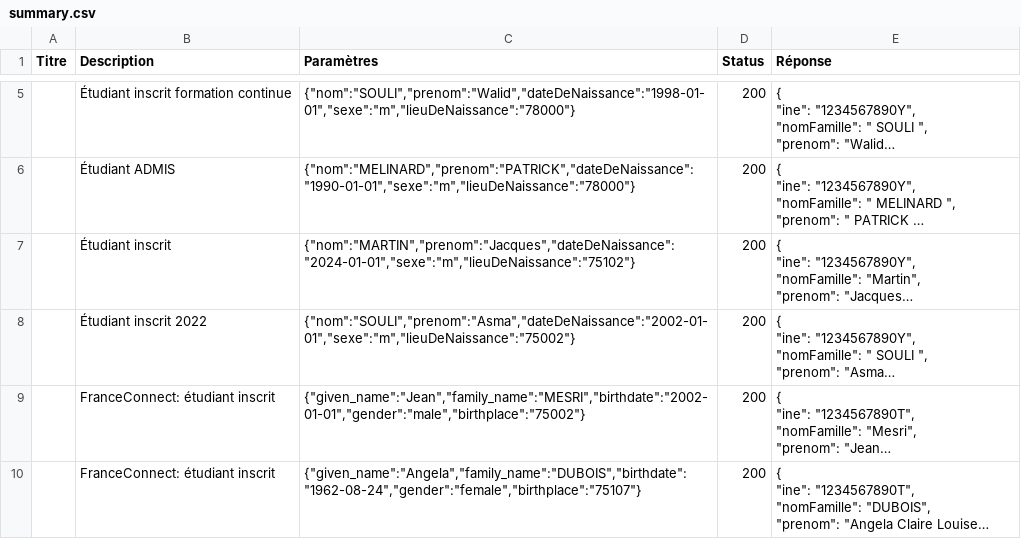
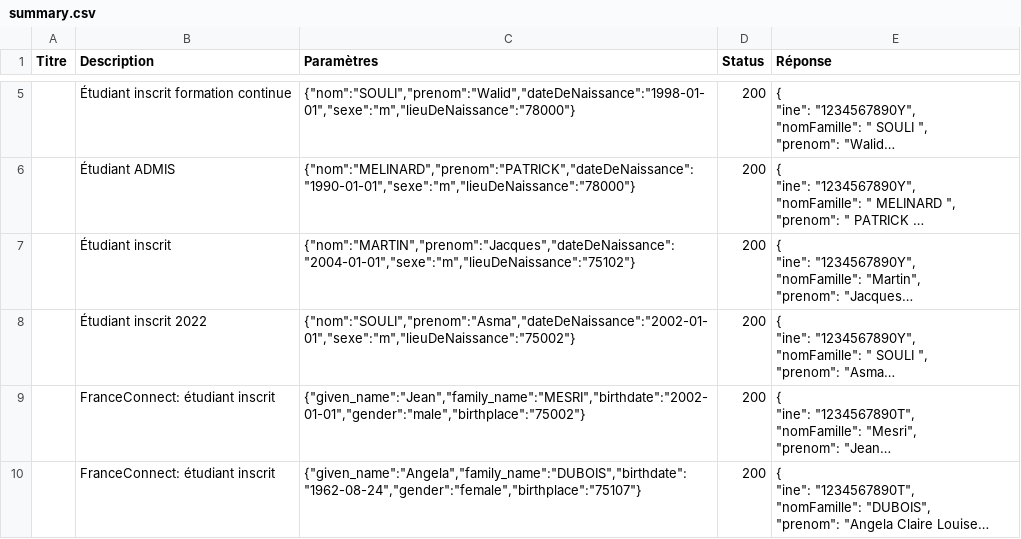
Before and after one commit to etalab/siade_staging_data, a CSV file: payloads/api_particulier_v2_mesri_student_status/summary.csv, drawn as a sheet; only a part is shown, gaps mark what is left out; long unchanged cells end in …; the diff names each change by its address in the sheet, - before the commit and + after, or states it on an @@ line.

Commit message:
fixing mesri birthdate

```diff
--- a/payloads/api_particulier_v2_mesri_student_status/summary.csv
+++ b/payloads/api_particulier_v2_mesri_student_status/summary.csv
-C7 (Paramètres): {"nom":"MARTIN","prenom":"Jacques","dateDeNaissance":"2024-01-01","sexe":"m","lieuDeNaissance":"75102"}
+C7 (Paramètres): {"nom":"MARTIN","prenom":"Jacques","dateDeNaissance":"2004-01-01","sexe":"m","lieuDeNaissance":"75102"}
```
Also changed, not shown: 2 other files.
